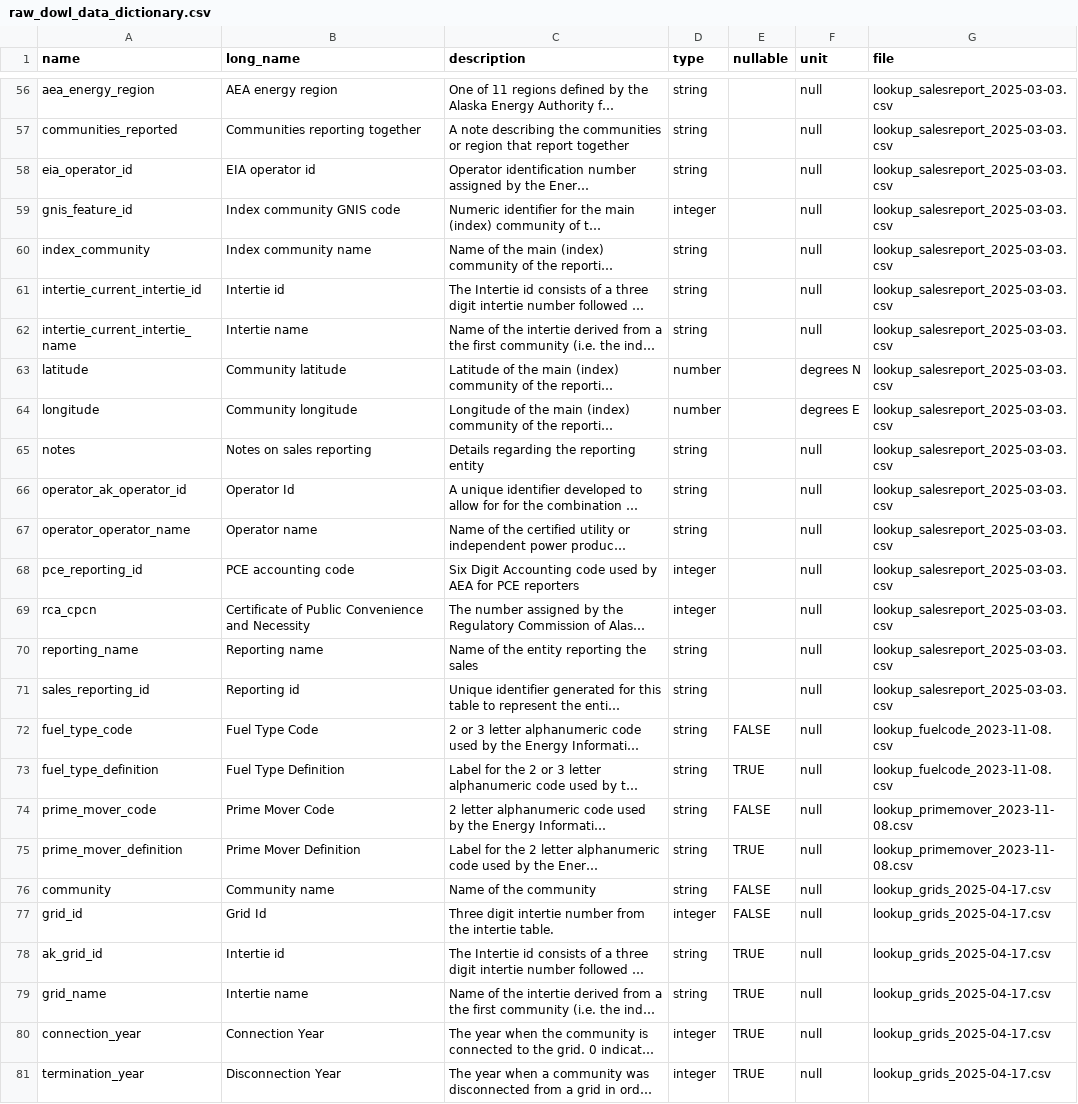
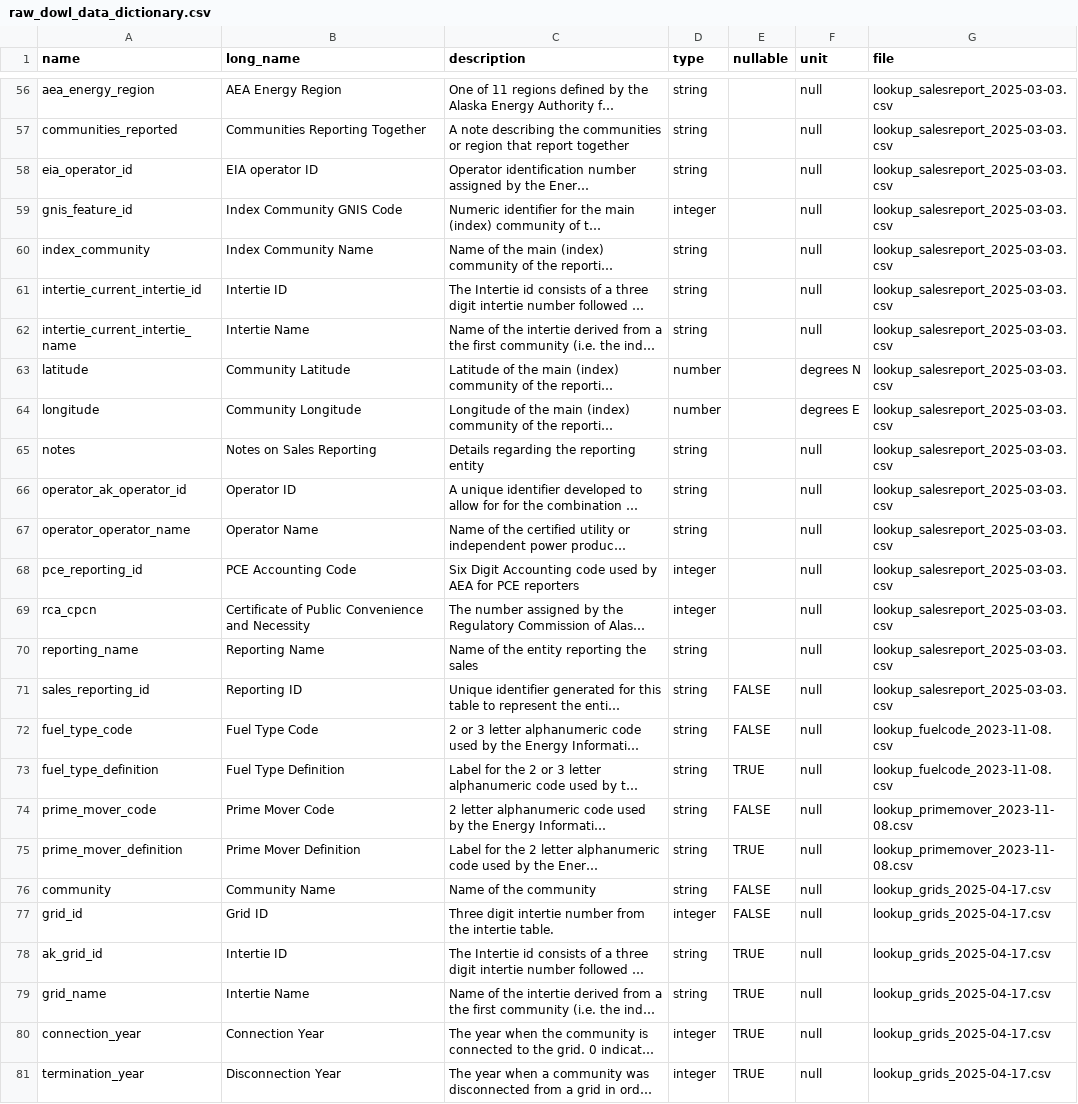
Before and after one commit to acep-aedg/aedg-metadata, a CSV file: src/registry/raw_dowl_data_dictionary.csv, drawn as a sheet; only a part is shown, gaps mark what is left out; long unchanged cells end in …; the diff covers the shown part only; the diff names each change by its address in the sheet, - before the commit and + after, or states it on an @@ line.

```diff
--- a/src/registry/raw_dowl_data_dictionary.csv
+++ b/src/registry/raw_dowl_data_dictionary.csv
-B56 (long_name): AEA energy region
+B56 (long_name): AEA Energy Region
-B57 (long_name): Communities reporting together
+B57 (long_name): Communities Reporting Together
-B58 (long_name): EIA operator id
+B58 (long_name): EIA operator ID
-B59 (long_name): Index community GNIS code
+B59 (long_name): Index Community GNIS Code
-B60 (long_name): Index community name
+B60 (long_name): Index Community Name
-B61 (long_name): Intertie id
+B61 (long_name): Intertie ID
-B62 (long_name): Intertie name
+B62 (long_name): Intertie Name
-B63 (long_name): Community latitude
+B63 (long_name): Community Latitude
-B64 (long_name): Community longitude
+B64 (long_name): Community Longitude
-B65 (long_name): Notes on sales reporting
+B65 (long_name): Notes on Sales Reporting
-B66 (long_name): Operator Id
+B66 (long_name): Operator ID
-B67 (long_name): Operator name
+B67 (long_name): Operator Name
-B68 (long_name): PCE accounting code
+B68 (long_name): PCE Accounting Code
-B70 (long_name): Reporting name
+B70 (long_name): Reporting Name
-B71 (long_name): Reporting id
+B71 (long_name): Reporting ID
-E71 (nullable): (empty)
+E71 (nullable): FALSE
-B76 (long_name): Community name
+B76 (long_name): Community Name
-B77 (long_name): Grid Id
+B77 (long_name): Grid ID
-B78 (long_name): Intertie id
+B78 (long_name): Intertie ID
-B79 (long_name): Intertie name
+B79 (long_name): Intertie Name
```
Also changed, not shown: 56 edited cells elsewhere in this file, 14 other files.
